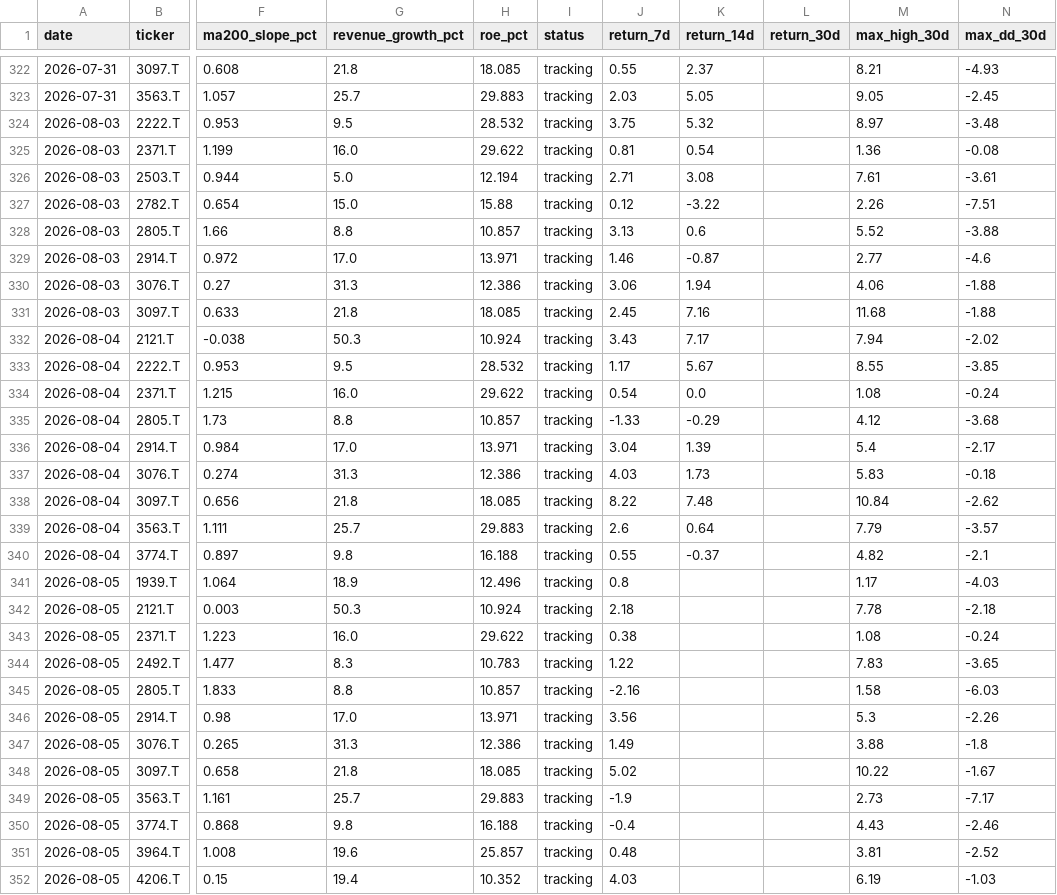
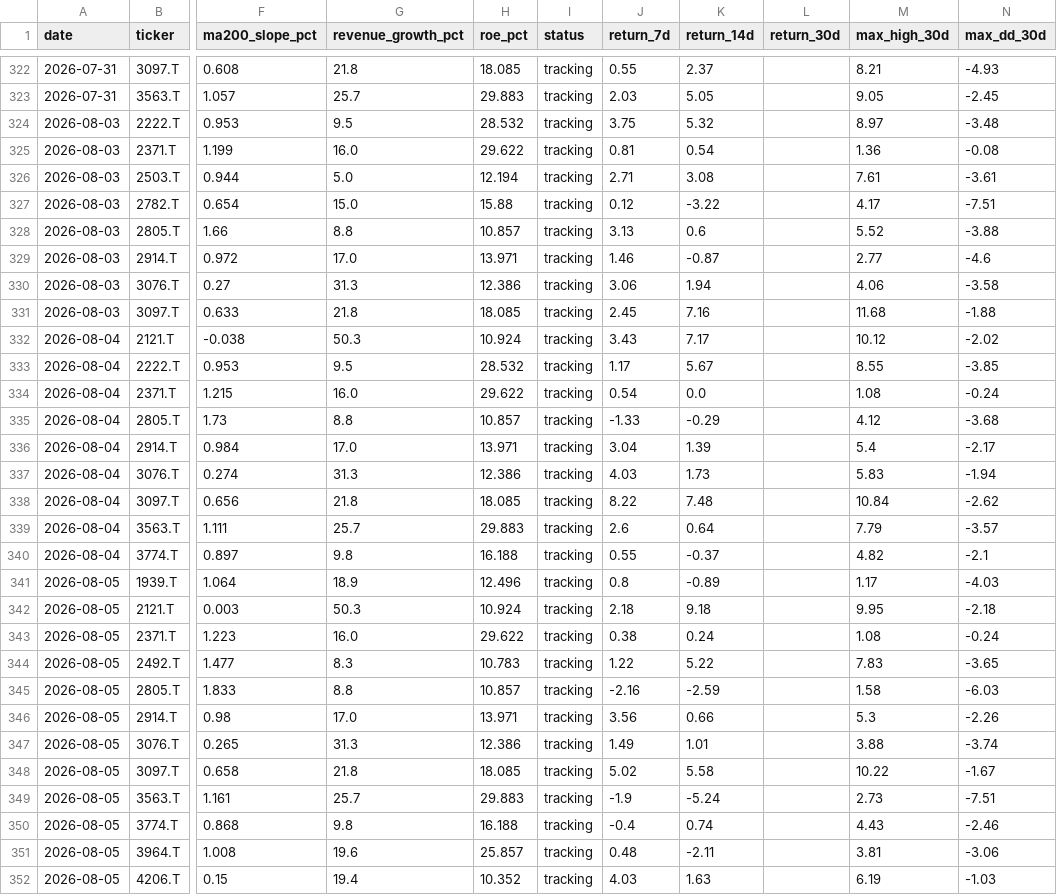
Before and after one commit to naoyann3/long-term-screener, a CSV file: results/candidate_history.csv, drawn as a sheet; only a part is shown, gaps mark what is left out; the diff covers the shown part only; the diff names each change by its address in the sheet, - before the commit and + after, or states it on an @@ line.

```diff
--- a/results/candidate_history.csv
+++ b/results/candidate_history.csv
-M327 (max_high_30d): 2.26
+M327 (max_high_30d): 4.17
-N330 (max_dd_30d): -1.88
+N330 (max_dd_30d): -3.58
-M332 (max_high_30d): 7.94
+M332 (max_high_30d): 10.12
-N337 (max_dd_30d): -0.18
+N337 (max_dd_30d): -1.94
-K341 (return_14d): (empty)
+K341 (return_14d): -0.89
-K342 (return_14d): (empty)
+K342 (return_14d): 9.18
-M342 (max_high_30d): 7.78
+M342 (max_high_30d): 9.95
-K343 (return_14d): (empty)
+K343 (return_14d): 0.24
-K344 (return_14d): (empty)
+K344 (return_14d): 5.22
-K345 (return_14d): (empty)
+K345 (return_14d): -2.59
-K346 (return_14d): (empty)
+K346 (return_14d): 0.66
-K347 (return_14d): (empty)
+K347 (return_14d): 1.01
-N347 (max_dd_30d): -1.8
+N347 (max_dd_30d): -3.74
-K348 (return_14d): (empty)
+K348 (return_14d): 5.58
-K349 (return_14d): (empty)
+K349 (return_14d): -5.24
-N349 (max_dd_30d): -7.17
+N349 (max_dd_30d): -7.51
-K350 (return_14d): (empty)
+K350 (return_14d): 0.74
-K351 (return_14d): (empty)
+K351 (return_14d): -2.11
-N351 (max_dd_30d): -2.52
+N351 (max_dd_30d): -3.06
-K352 (return_14d): (empty)
+K352 (return_14d): 1.63
```
Also changed, not shown: 14 edited cells elsewhere in this file, 1 other file.
